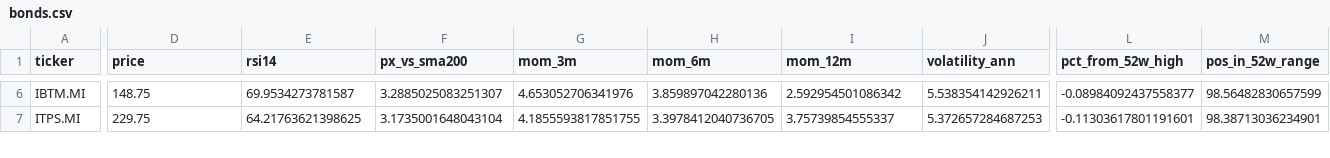
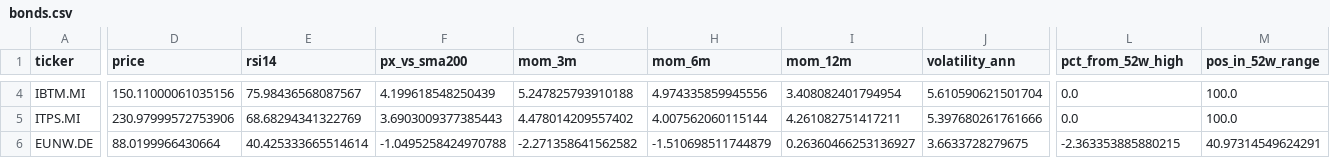
Before and after one commit to massimosaccol/eu-screener, a CSV file: data/bonds.csv, drawn as a sheet; only a part is shown, gaps mark what is left out; addresses are those after the commit; rows hold the shown columns only; the diff covers the shown part only; the diff names each change by its address in the sheet, - before the commit and + after, or states it on an @@ line.

```diff
--- a/data/bonds.csv
+++ b/data/bonds.csv
-D4 (price): 148.75
+D4 (price): 150.11000061035156
-E4 (rsi14): 69.9534273781587
+E4 (rsi14): 75.98436568087567
-F4 (px_vs_sma200): 3.2885025083251307
+F4 (px_vs_sma200): 4.199618548250439
-G4 (mom_3m): 4.653052706341976
+G4 (mom_3m): 5.247825793910188
-H4 (mom_6m): 3.859897042280136
+H4 (mom_6m): 4.974335859945556
-I4 (mom_12m): 2.592954501086342
+I4 (mom_12m): 3.408082401794954
-J4 (volatility_ann): 5.538354142926211
+J4 (volatility_ann): 5.610590621501704
-L4 (pct_from_52w_high): -0.08984092437558377
+L4 (pct_from_52w_high): 0.0
-M4 (pos_in_52w_range): 98.56482830657599
+M4 (pos_in_52w_range): 100.0
-D5 (price): 229.75
+D5 (price): 230.97999572753906
-E5 (rsi14): 64.21763621398625
+E5 (rsi14): 68.68294341322769
-F5 (px_vs_sma200): 3.1735001648043104
+F5 (px_vs_sma200): 3.6903009377385443
-G5 (mom_3m): 4.1855593817851755
+G5 (mom_3m): 4.478014209557402
-H5 (mom_6m): 3.3978412040736705
+H5 (mom_6m): 4.007562060115144
-I5 (mom_12m): 3.75739854555337
+I5 (mom_12m): 4.261082751417211
-J5 (volatility_ann): 5.372657284687253
+J5 (volatility_ann): 5.397680261761666
-L5 (pct_from_52w_high): -0.11303617801191601
+L5 (pct_from_52w_high): 0.0
-M5 (pos_in_52w_range): 98.38713036234901
+M5 (pos_in_52w_range): 100.0
+row 6: EUNW.DE | 88.0199966430664 | 40.425333665514614 | -1.0495258424970788 | -2.271358641562582 | -1.510698511744879 | 0.26360466253136927 | 3.6633728279675 | -2.363353885880215 | 40.97314549624291
```
Also changed, not shown: 1 added row, 2 removed rows and 93 edited cells elsewhere in this file, data/equities.csv, 5 other files.
